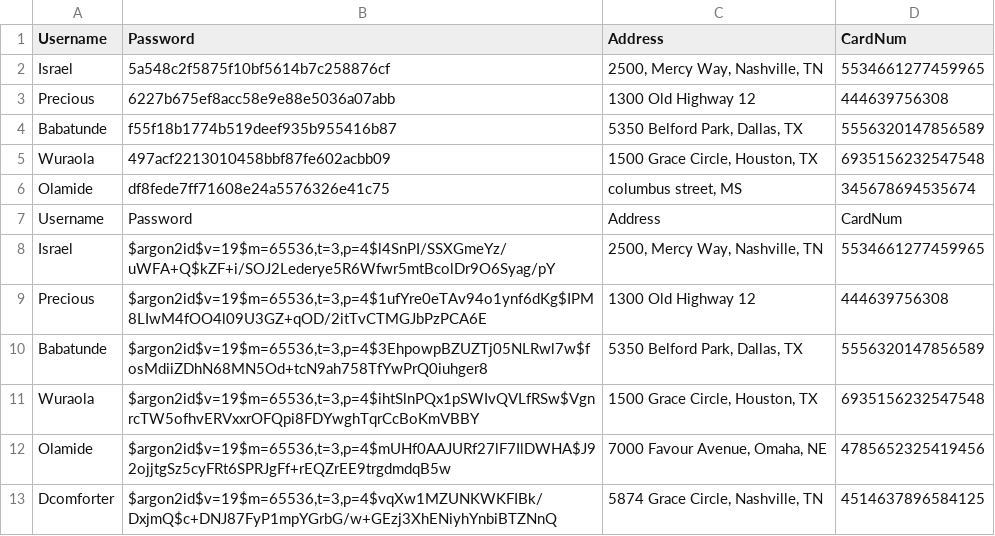
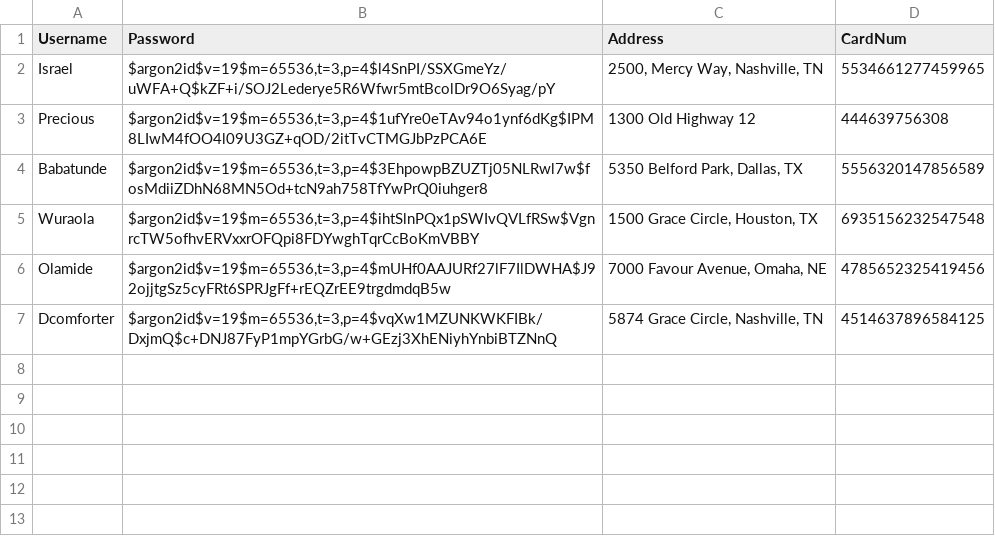
Before and after one commit to Dcomforter/CLI-Music-Store, a CSV file: users.csv, drawn as a sheet; the diff names each change by its address in the sheet, - before the commit and + after, or states it on an @@ line.

```diff
--- a/users.csv
+++ b/users.csv
-row 2: Israel | 5a548c2f5875f10bf5614b7c258876cf | 2500, Mercy Way, Nashville, TN | 5534661277459965
-row 3: Precious | 6227b675ef8acc58e9e88e5036a07abb | 1300 Old Highway 12 | 444639756308
-row 4: Babatunde | f55f18b1774b519deef935b955416b87 | 5350 Belford Park, Dallas, TX | 5556320147856589
-row 5: Wuraola | 497acf2213010458bbf87fe602acbb09 | 1500 Grace Circle, Houston, TX | 6935156232547548
-row 6: Olamide | df8fede7ff71608e24a5576326e41c75 | columbus street, MS | 345678694535674
-row 7: Username | Password | Address | CardNum
```
Also changed, not shown: 1 other file.
